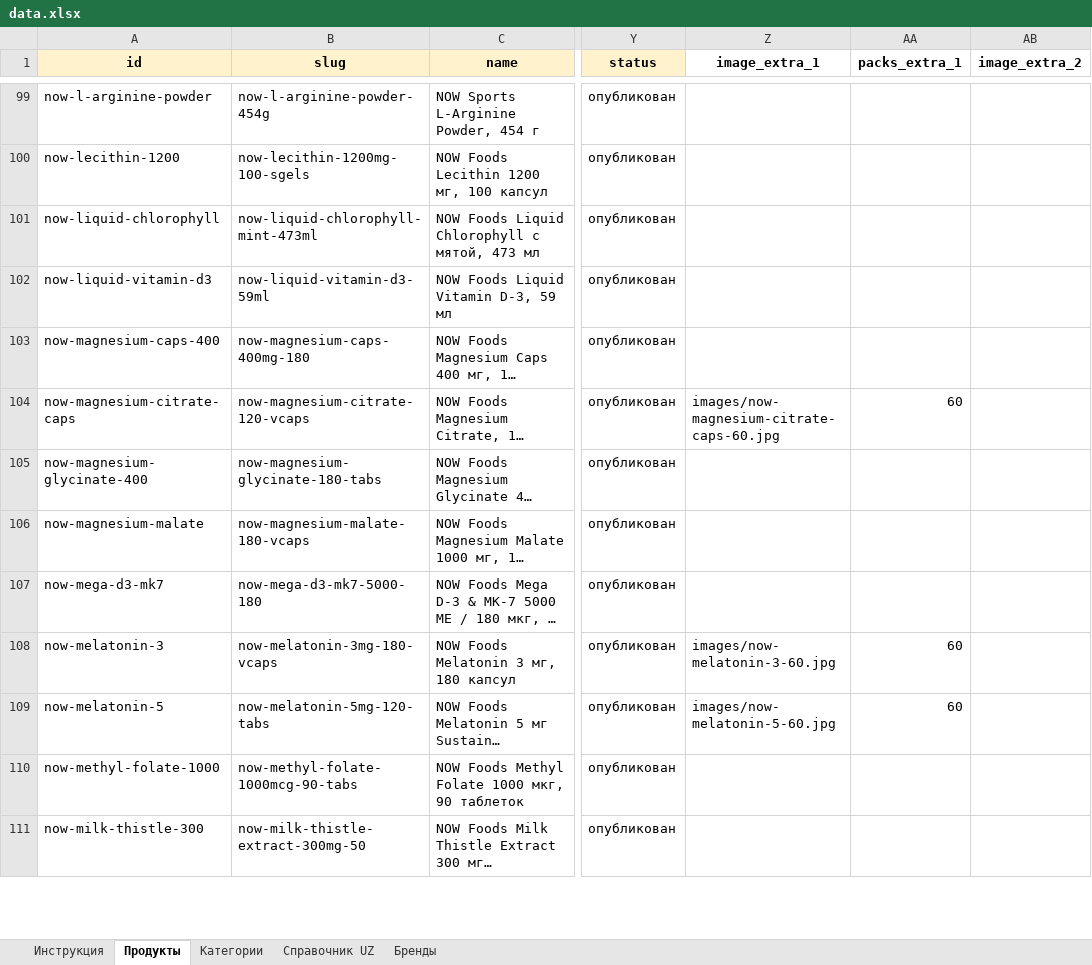
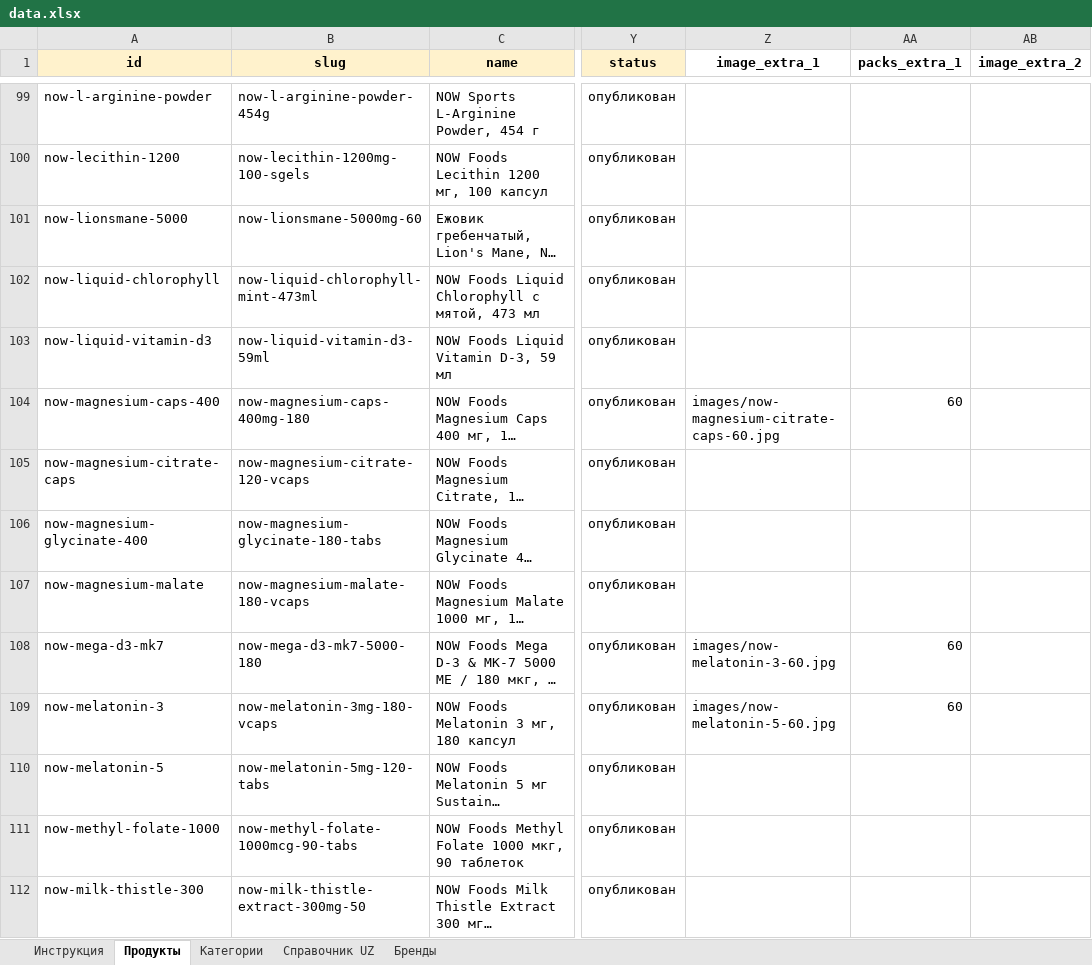
Before and after one commit to FrigateFaris/YoshlikYuDistrCatalog, an Excel workbook: data.xlsx, sheet Продукты, drawn as a sheet; only a part is shown, gaps mark what is left out; long unchanged cells end in …; values as stored, in another font and other column widths than the file's, no borders; addresses are those after the commit; the diff covers the shown part only; the diff names each change by its address in the sheet, - before the commit and + after, or states it on an @@ line.

```diff
--- a/data.xlsx (sheet Продукты)
+++ b/data.xlsx (sheet Продукты)
@@ row 169 moved to row 101: now-lionsmane-5000 @@
-Z104 (image_extra_1): (empty)
+Z104 (image_extra_1): images/now-magnesium-citrate-caps-60.jpg
-AA104 (packs_extra_1): (empty)
+AA104 (packs_extra_1): 60
-Z105 (image_extra_1): images/now-magnesium-citrate-caps-60.jpg
+Z105 (image_extra_1): (empty)
-AA105 (packs_extra_1): 60
+AA105 (packs_extra_1): (empty)
-Z108 (image_extra_1): (empty)
+Z108 (image_extra_1): images/now-melatonin-3-60.jpg
-AA108 (packs_extra_1): (empty)
+AA108 (packs_extra_1): 60
-Z109 (image_extra_1): images/now-melatonin-3-60.jpg
+Z109 (image_extra_1): images/now-melatonin-5-60.jpg
-Z110 (image_extra_1): images/now-melatonin-5-60.jpg
+Z110 (image_extra_1): (empty)
-AA110 (packs_extra_1): 60
+AA110 (packs_extra_1): (empty)
```
Also changed, not shown: 2 added rows, 4 removed rows, 3 moved rows and 115 edited cells elsewhere in this sheet, 9 other files.
